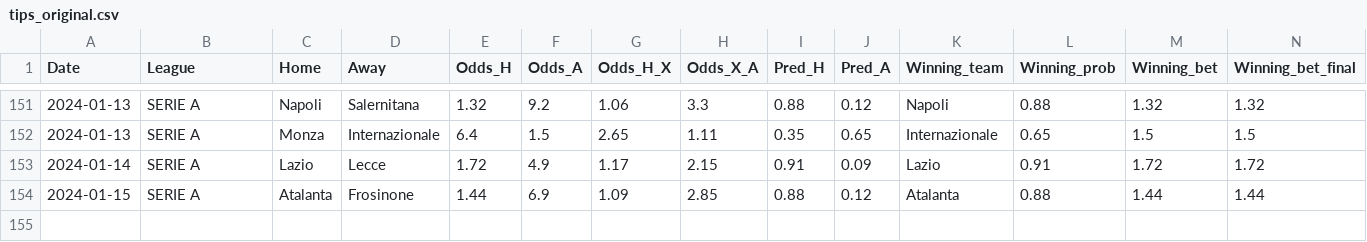
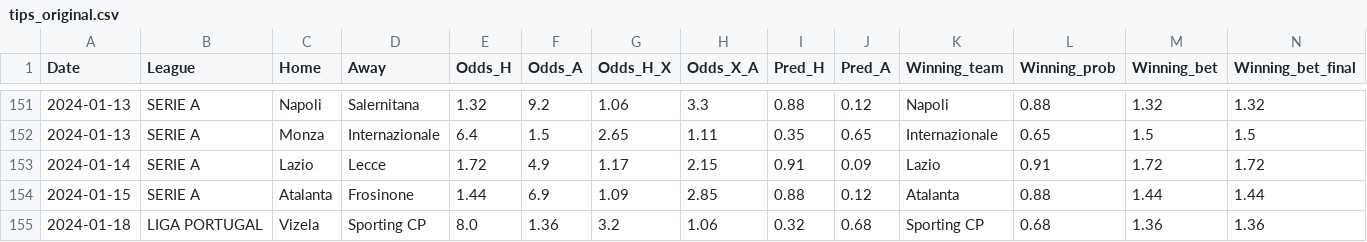
Before and after one commit to alanhassan/soccerprediction, a CSV file: tips_original.csv, drawn as a sheet; only a part is shown, gaps mark what is left out; rows hold the shown columns only; the diff names each change by its address in the sheet, - before the commit and + after, or states it on an @@ line.

Commit message:
Update tips_original.csv

```diff
--- a/tips_original.csv
+++ b/tips_original.csv
+row 155: 2024-01-18 | LIGA PORTUGAL | Vizela | Sporting CP | 8.0 | 1.36 | 3.2 | 1.06 | 0.32 | 0.68 | Sporting CP | 0.68 | 1.36 | 1.36
```
